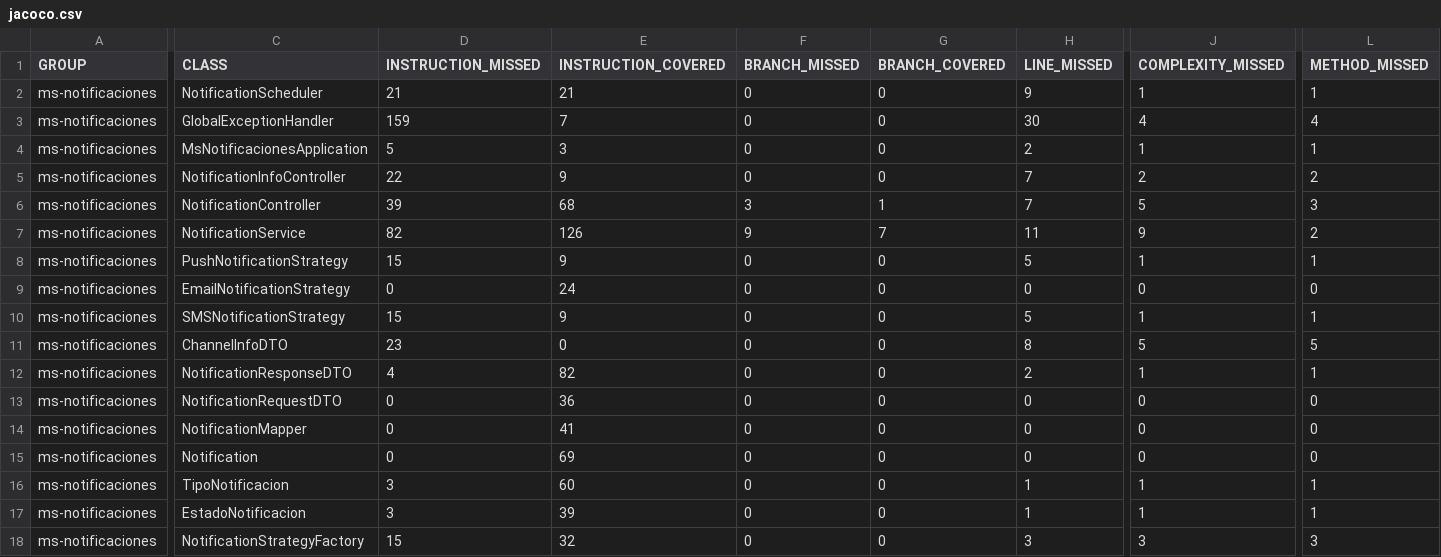
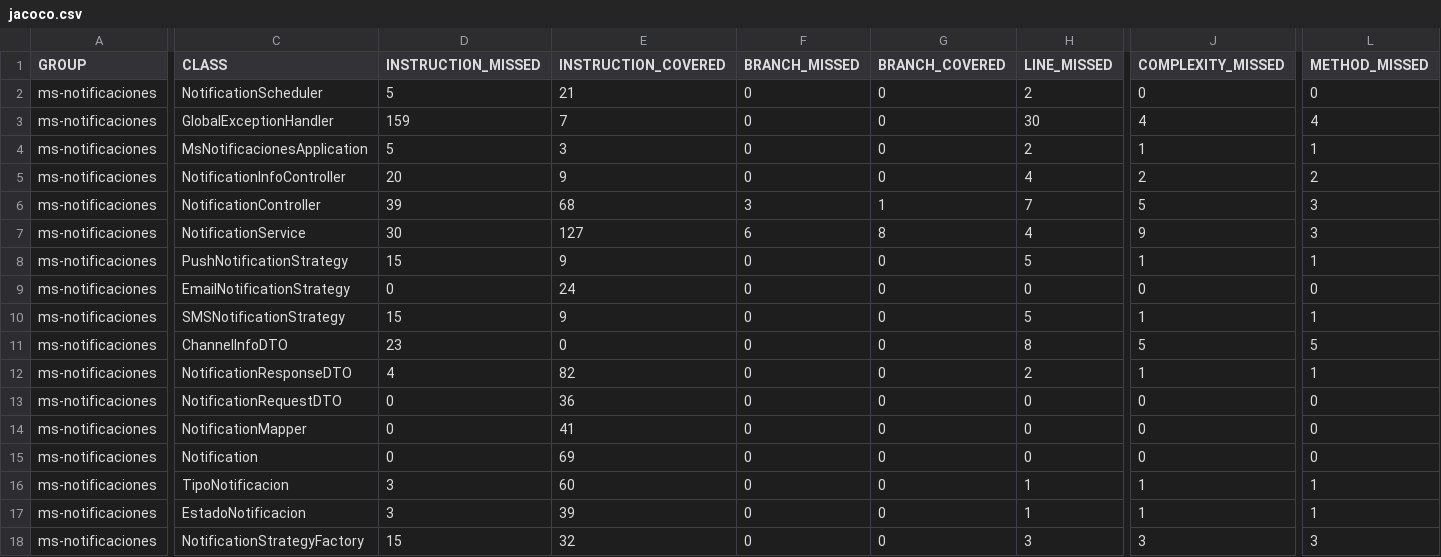
Before and after one commit to Matiasv117/Fullstack-III-EFT, a CSV file: ms-notificaciones/target/site/jacoco/jacoco.csv, drawn as a sheet; only a part is shown, gaps mark what is left out; the diff covers the shown part only; the diff names each change by its address in the sheet, - before the commit and + after, or states it on an @@ line.

Commit message:
push notificaciones 2

```diff
--- a/ms-notificaciones/target/site/jacoco/jacoco.csv
+++ b/ms-notificaciones/target/site/jacoco/jacoco.csv
-D2 (INSTRUCTION_MISSED): 21
+D2 (INSTRUCTION_MISSED): 5
-H2 (LINE_MISSED): 9
+H2 (LINE_MISSED): 2
-J2 (COMPLEXITY_MISSED): 1
+J2 (COMPLEXITY_MISSED): 0
-L2 (METHOD_MISSED): 1
+L2 (METHOD_MISSED): 0
-D5 (INSTRUCTION_MISSED): 22
+D5 (INSTRUCTION_MISSED): 20
-H5 (LINE_MISSED): 7
+H5 (LINE_MISSED): 4
-D7 (INSTRUCTION_MISSED): 82
+D7 (INSTRUCTION_MISSED): 30
-E7 (INSTRUCTION_COVERED): 126
+E7 (INSTRUCTION_COVERED): 127
-F7 (BRANCH_MISSED): 9
+F7 (BRANCH_MISSED): 6
-G7 (BRANCH_COVERED): 7
+G7 (BRANCH_COVERED): 8
-H7 (LINE_MISSED): 11
+H7 (LINE_MISSED): 4
-L7 (METHOD_MISSED): 2
+L7 (METHOD_MISSED): 3
```
Also changed, not shown: 2 edited cells elsewhere in this file, 45 other files.
